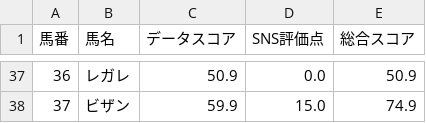
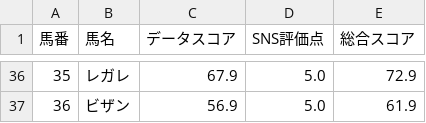
Before and after one commit to AONAOAO/keiba-app, a CSV file: latest_prediction.csv, drawn as a sheet; only a part is shown, gaps mark what is left out; addresses are those after the commit; the diff covers the shown part only; the diff names each change by its address in the sheet, - before the commit and + after, or states it on an @@ line.

```diff
--- a/latest_prediction.csv
+++ b/latest_prediction.csv
@@ column A (馬番) renumbered from row 2 down @@
-C36 (データスコア): 50.9
+C36 (データスコア): 67.9
-D36 (SNS評価点): 0.0
+D36 (SNS評価点): 5.0
-E36 (総合スコア): 50.9
+E36 (総合スコア): 72.9
-C37 (データスコア): 59.9
+C37 (データスコア): 56.9
-D37 (SNS評価点): 15.0
+D37 (SNS評価点): 5.0
-E37 (総合スコア): 74.9
+E37 (総合スコア): 61.9
```
Also changed, not shown: 1 removed row and 90 edited cells elsewhere in this file.
